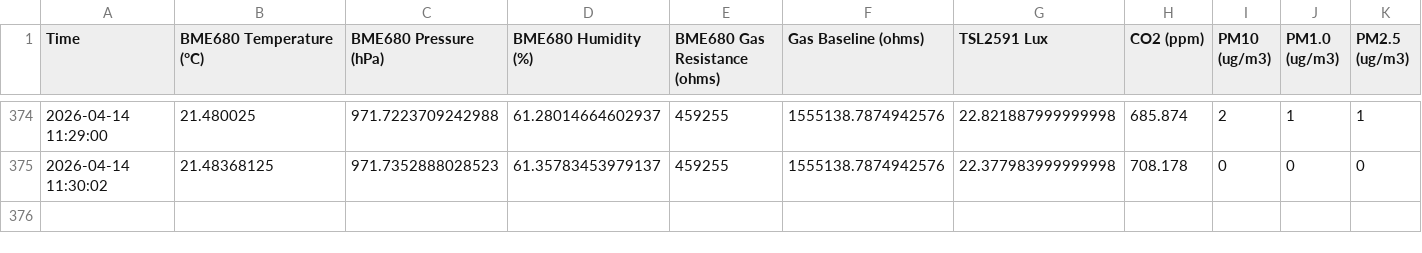
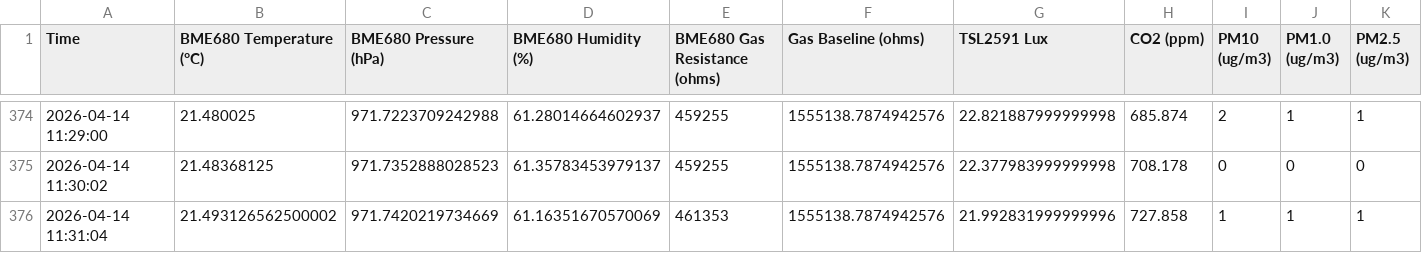
Before and after one commit to Hanin-O/Decode_real-time_data, a CSV file: iaq_data.csv, drawn as a sheet; only a part is shown, gaps mark what is left out; rows hold the shown columns only; the diff names each change by its address in the sheet, - before the commit and + after, or states it on an @@ line.

Commit message:
Update IAQ data 2026-04-14 11:31:05

```diff
--- a/iaq_data.csv
+++ b/iaq_data.csv
+row 376: 2026-04-14 11:31:04 | 21.493126562500002 | 971.7420219734669 | 61.16351670570069 | 461353 | 1555138.7874942576 | 21.992831999999996 | 727.858 | 1 | 1 | 1
```
